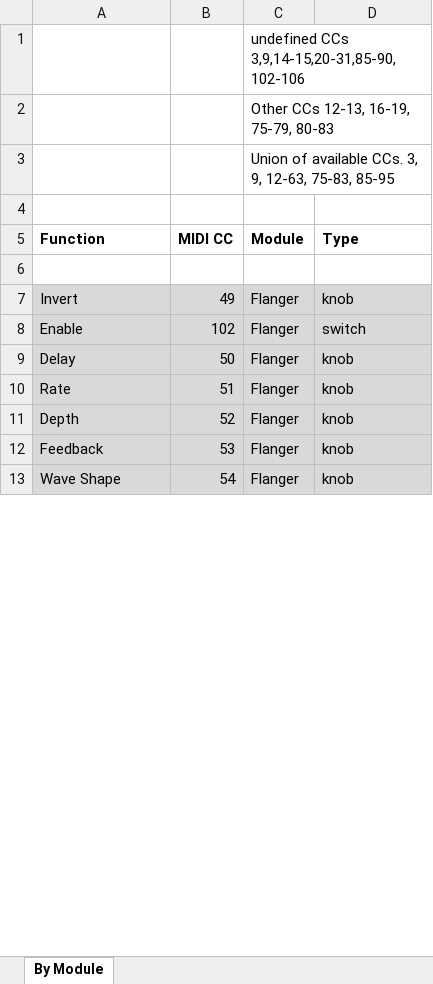
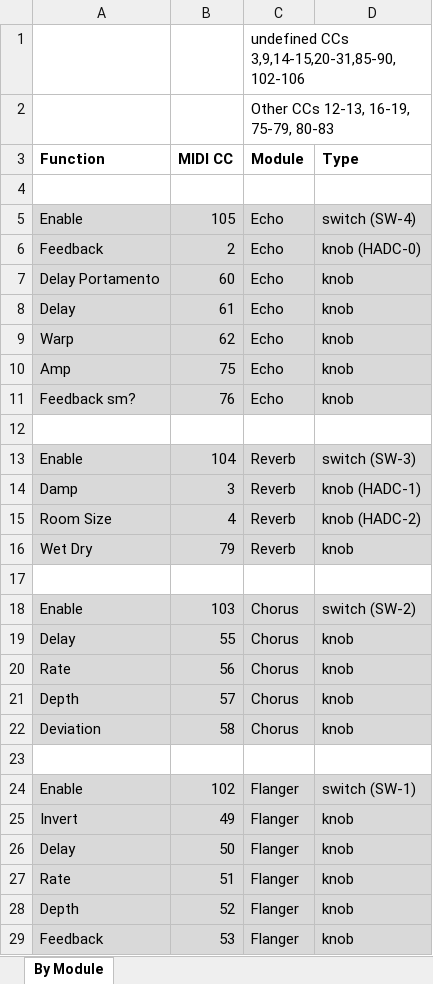
Before and after one commit to thopman/faust, an Excel workbook: examples/SAM/effects/MIDI Mappings Effects.xlsx, sheet By Module, drawn as a sheet; only a part is shown; the shorter side is filled out with more unchanged rows; values as stored, in another font and other column widths than the file's, no borders; removed rows and columns are numbered as before the commit, all else as after; the diff covers the shown part only; the diff names each change by its address in the sheet, - before the commit and + after, or states it on an @@ line.

```diff
--- a/examples/SAM/effects/MIDI Mappings Effects.xlsx (sheet By Module)
+++ b/examples/SAM/effects/MIDI Mappings Effects.xlsx (sheet By Module)
-row 3:  |  | Union of available CCs. 3, 9, 12-63, 75-83, 85-95
-row 4: (empty)
+row 5: Enable | 105 | Echo | switch (SW-4)
+row 6: Feedback | 2 | Echo | knob (HADC-0)
@@ row 22 moved to row 7: Delay Portamento @@
@@ row 23 moved to row 8: Delay @@
@@ row 24 moved to row 9: Warp @@
@@ row 26 moved to row 10: Amp @@
@@ row 27 moved to row 11: Feedback sm? @@
+row 12: (empty)
+row 13: Enable | 104 | Reverb | switch (SW-3)
+row 14: Damp | 3 | Reverb | knob (HADC-1)
+row 15: Room Size | 4 | Reverb | knob (HADC-2)
@@ row 32 moved to row 16: Wet Dry @@
+row 17: (empty)
+row 18: Enable | 103 | Chorus | switch (SW-2)
@@ row 15 moved to row 19: Delay @@
@@ row 17 moved to row 20: Rate @@
@@ row 18 moved to row 21: Depth @@
@@ row 19 moved to row 22: Deviation @@
+row 23: (empty)
+row 24: Enable | 102 | Flanger | switch (SW-1)
-row 8: Enable | 102 | Flanger | switch
```
Also changed, not shown: 9 removed rows elsewhere in this sheet, examples/SAM/chorus/MIDI Mappings Chorus.xlsx, examples/SAM/echo/MIDI Mappings Echo.xlsx, 15 other files.
